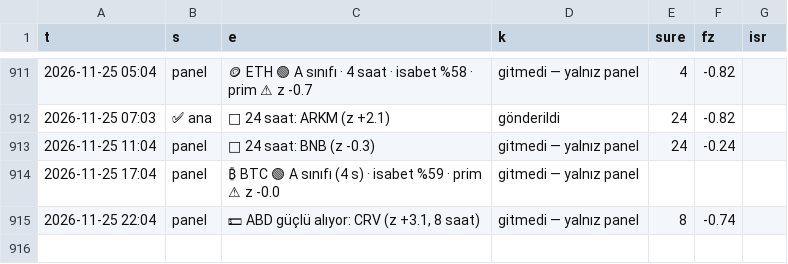
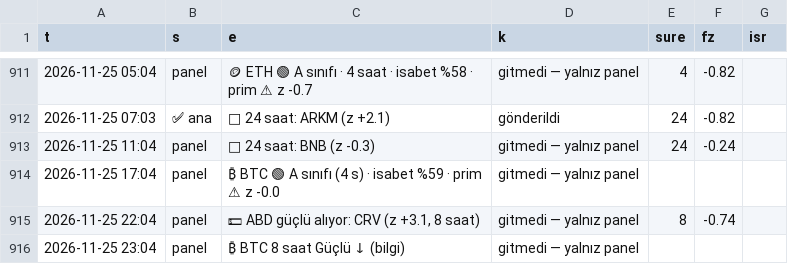
Before and after one commit to aslanklc04/btc-tahmin, a CSV file: durum/karne_kayit.csv, drawn as a sheet; only a part is shown, gaps mark what is left out.

```diff
--- a/durum/karne_kayit.csv
+++ b/durum/karne_kayit.csv
@@ -915 +915,2 @@ t,s,e,k,sure,fz,isr
 2026-11-25 22:04,panel,"💵 ABD güçlü alıyor: CRV (z +3.1, 8 saat)",gitmedi — yalnız panel,8,-0.74,
+2026-11-25 23:04,panel,₿ BTC 8 saat Güçlü ↓ (bilgi),gitmedi — yalnız panel,,,
```
Also changed, not shown: durum/defter_kayit.csv, durum/opsiyon.csv, 6 other files.
